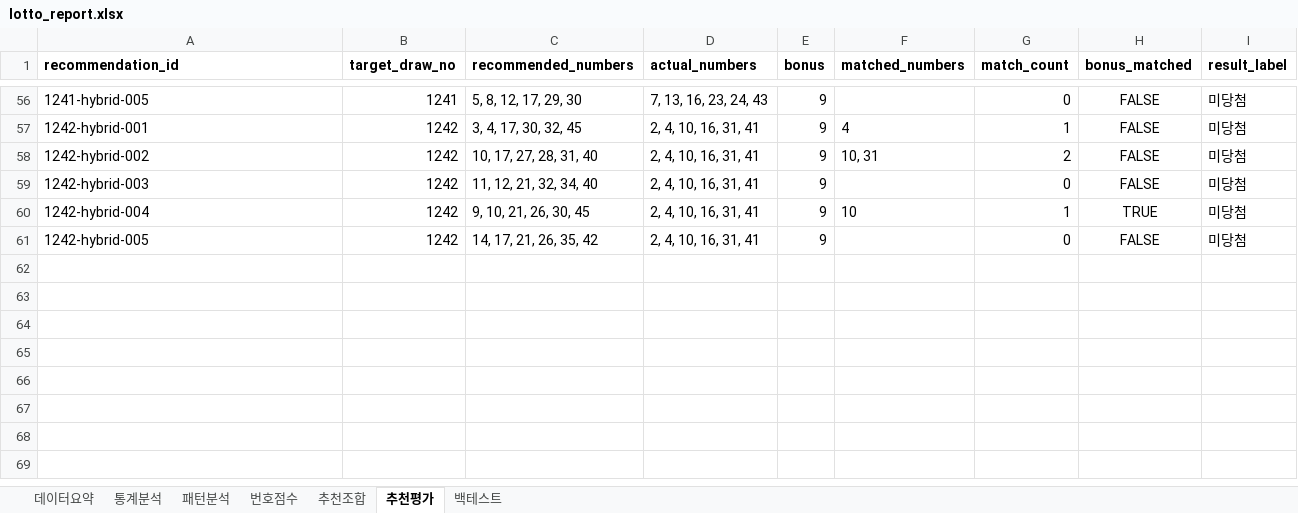
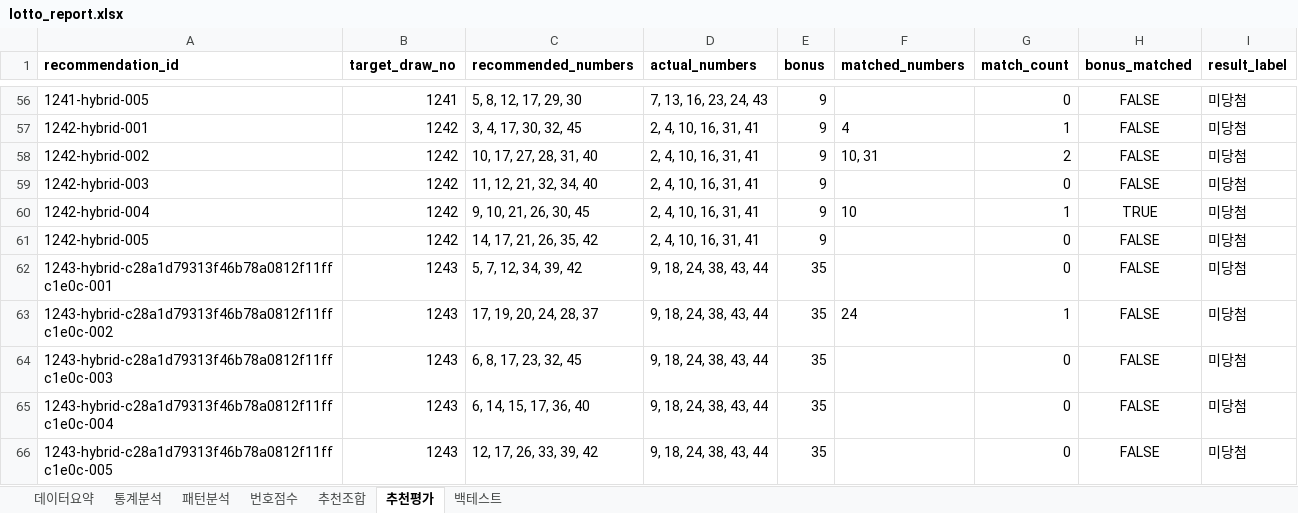
Before and after one commit to chltjtn-create/lotto-analyzer, an Excel workbook: lotto_report.xlsx, sheet 추천평가, drawn as a sheet; only a part is shown, gaps mark what is left out; values as stored, in another font and other column widths than the file's, no borders; the diff names each change by its address in the sheet, - before the commit and + after, or states it on an @@ line.

```diff
--- a/lotto_report.xlsx (sheet 추천평가)
+++ b/lotto_report.xlsx (sheet 추천평가)
+row 62: 1243-hybrid-c28a1d79313f46b78a0812f11ffc1e0c-001 | 1243 | 5, 7, 12, 34, 39, 42 | 9, 18, 24, 38, 43, 44 | 35 |  | 0 | FALSE | 미당첨
+row 63: 1243-hybrid-c28a1d79313f46b78a0812f11ffc1e0c-002 | 1243 | 17, 19, 20, 24, 28, 37 | 9, 18, 24, 38, 43, 44 | 35 | 24 | 1 | FALSE | 미당첨
+row 64: 1243-hybrid-c28a1d79313f46b78a0812f11ffc1e0c-003 | 1243 | 6, 8, 17, 23, 32, 45 | 9, 18, 24, 38, 43, 44 | 35 |  | 0 | FALSE | 미당첨
+row 65: 1243-hybrid-c28a1d79313f46b78a0812f11ffc1e0c-004 | 1243 | 6, 14, 15, 17, 36, 40 | 9, 18, 24, 38, 43, 44 | 35 |  | 0 | FALSE | 미당첨
+row 66: 1243-hybrid-c28a1d79313f46b78a0812f11ffc1e0c-005 | 1243 | 12, 17, 26, 33, 39, 42 | 9, 18, 24, 38, 43, 44 | 35 |  | 0 | FALSE | 미당첨
```
Also changed, not shown: sheet 번호점수, sheet 통계분석, sheet 추천조합, sheet 패턴분석, sheet 데이터요약, 7 other files.
